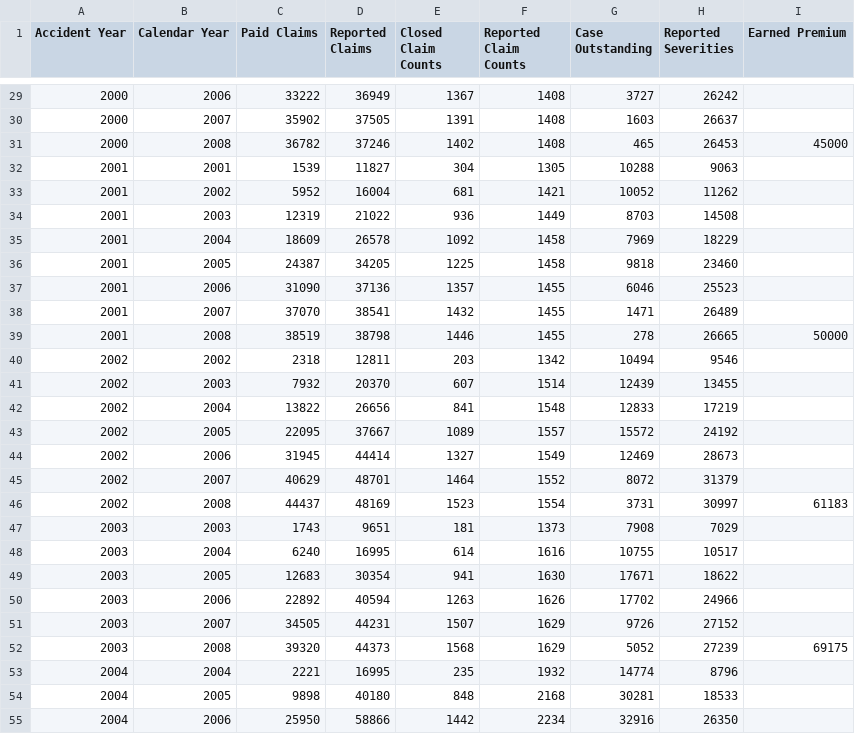
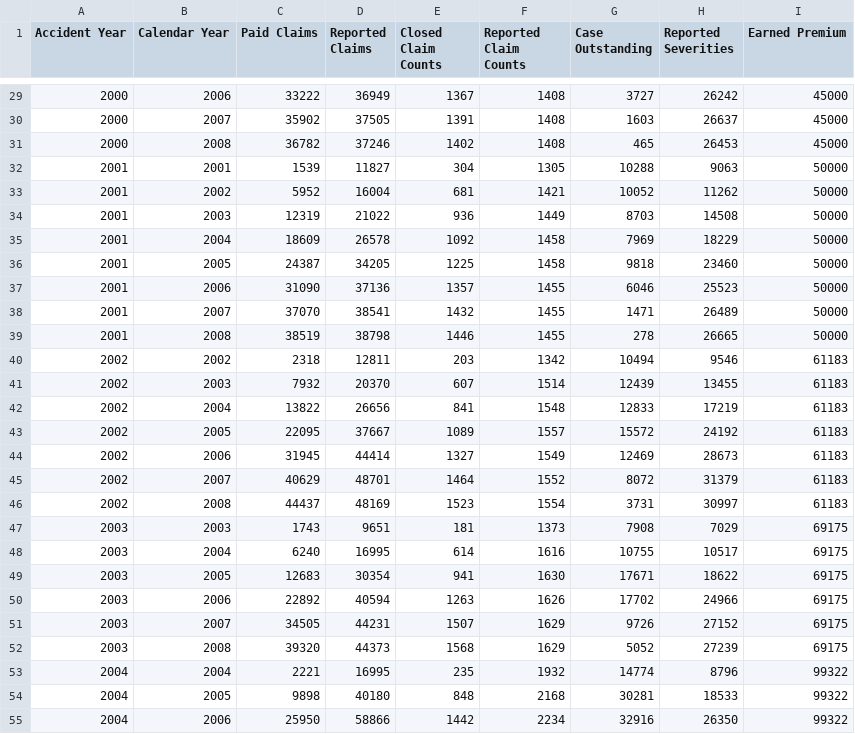
Before and after one commit to casact/chainladder-python, a CSV file: chainladder/utils/data/friedland_xyz_auto_bi.csv, drawn as a sheet; only a part is shown, gaps mark what is left out; the diff covers the shown part only.

```diff
--- a/chainladder/utils/data/friedland_xyz_auto_bi.csv
+++ b/chainladder/utils/data/friedland_xyz_auto_bi.csv
@@ -29,27 +29,27 @@ Accident Year,Calendar Year,Paid Claims,Reported Claims,Closed Claim Counts,Repo
-2000,2006,33222,36949,1367,1408,3727,26242,
-2000,2007,35902,37505,1391,1408,1603,26637,
+2000,2006,33222,36949,1367,1408,3727,26242,45000
+2000,2007,35902,37505,1391,1408,1603,26637,45000
 2000,2008,36782,37246,1402,1408,465,26453,45000
-2001,2001,1539,11827,304,1305,10288,9063,
-2001,2002,5952,16004,681,1421,10052,11262,
-2001,2003,12319,21022,936,1449,8703,14508,
-2001,2004,18609,26578,1092,1458,7969,18229,
-2001,2005,24387,34205,1225,1458,9818,23460,
-2001,2006,31090,37136,1357,1455,6046,25523,
-2001,2007,37070,38541,1432,1455,1471,26489,
+2001,2001,1539,11827,304,1305,10288,9063,50000
+2001,2002,5952,16004,681,1421,10052,11262,50000
+2001,2003,12319,21022,936,1449,8703,14508,50000
+2001,2004,18609,26578,1092,1458,7969,18229,50000
+2001,2005,24387,34205,1225,1458,9818,23460,50000
+2001,2006,31090,37136,1357,1455,6046,25523,50000
+2001,2007,37070,38541,1432,1455,1471,26489,50000
 2001,2008,38519,38798,1446,1455,278,26665,50000
-2002,2002,2318,12811,203,1342,10494,9546,
-2002,2003,7932,20370,607,1514,12439,13455,
-2002,2004,13822,26656,841,1548,12833,17219,
-2002,2005,22095,37667,1089,1557,15572,24192,
-2002,2006,31945,44414,1327,1549,12469,28673,
-2002,2007,40629,48701,1464,1552,8072,31379,
+2002,2002,2318,12811,203,1342,10494,9546,61183
+2002,2003,7932,20370,607,1514,12439,13455,61183
+2002,2004,13822,26656,841,1548,12833,17219,61183
+2002,2005,22095,37667,1089,1557,15572,24192,61183
+2002,2006,31945,44414,1327,1549,12469,28673,61183
+2002,2007,40629,48701,1464,1552,8072,31379,61183
 2002,2008,44437,48169,1523,1554,3731,30997,61183
-2003,2003,1743,9651,181,1373,7908,7029,
-2003,2004,6240,16995,614,1616,10755,10517,
-2003,2005,12683,30354,941,1630,17671,18622,
-2003,2006,22892,40594,1263,1626,17702,24966,
-2003,2007,34505,44231,1507,1629,9726,27152,
+2003,2003,1743,9651,181,1373,7908,7029,69175
+2003,2004,6240,16995,614,1616,10755,10517,69175
+2003,2005,12683,30354,941,1630,17671,18622,69175
+2003,2006,22892,40594,1263,1626,17702,24966,69175
+2003,2007,34505,44231,1507,1629,9726,27152,69175
 2003,2008,39320,44373,1568,1629,5052,27239,69175
-2004,2004,2221,16995,235,1932,14774,8796,
-2004,2005,9898,40180,848,2168,30281,18533,
-2004,2006,25950,58866,1442,2234,32916,26350,
+2004,2004,2221,16995,235,1932,14774,8796,99322
+2004,2005,9898,40180,848,2168,30281,18533,99322
+2004,2006,25950,58866,1442,2234,32916,26350,99322
```
Also changed, not shown: 32 edited cells elsewhere in this file.
